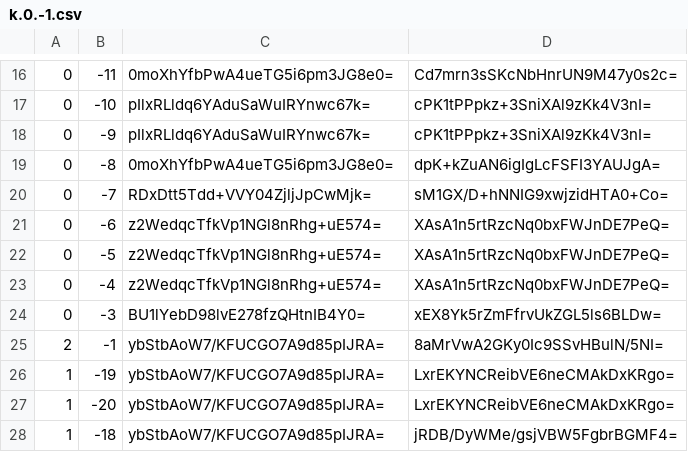
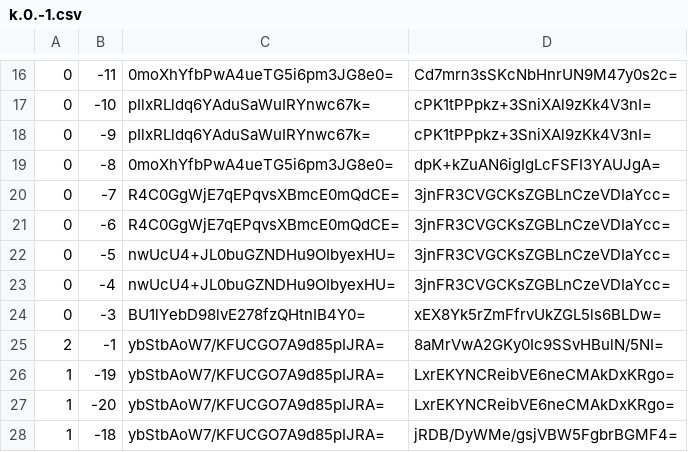
Before and after one commit to Brehtyn/brentyns.com-pipeline, a CSV file: unmined/tiles/zoom.-1/metadata/k.0.-1.csv, drawn as a sheet; only a part is shown, gaps mark what is left out.

```diff
--- a/unmined/tiles/zoom.-1/metadata/k.0.-1.csv
+++ b/unmined/tiles/zoom.-1/metadata/k.0.-1.csv
@@ -19,6 +19,6 @@
 0,-8,0moXhYfbPwA4ueTG5i6pm3JG8e0=,dpK+kZuAN6igIgLcFSFI3YAUJgA=
-0,-7,RDxDtt5Tdd+VVY04ZjljJpCwMjk=,sM1GX/D+hNNIG9xwjzidHTA0+Co=
-0,-6,z2WedqcTfkVp1NGl8nRhg+uE574=,XAsA1n5rtRzcNq0bxFWJnDE7PeQ=
-0,-5,z2WedqcTfkVp1NGl8nRhg+uE574=,XAsA1n5rtRzcNq0bxFWJnDE7PeQ=
-0,-4,z2WedqcTfkVp1NGl8nRhg+uE574=,XAsA1n5rtRzcNq0bxFWJnDE7PeQ=
+0,-7,R4C0GgWjE7qEPqvsXBmcE0mQdCE=,3jnFR3CVGCKsZGBLnCzeVDIaYcc=
+0,-6,R4C0GgWjE7qEPqvsXBmcE0mQdCE=,3jnFR3CVGCKsZGBLnCzeVDIaYcc=
+0,-5,nwUcU4+JL0buGZNDHu9OIbyexHU=,3jnFR3CVGCKsZGBLnCzeVDIaYcc=
+0,-4,nwUcU4+JL0buGZNDHu9OIbyexHU=,3jnFR3CVGCKsZGBLnCzeVDIaYcc=
 0,-3,BU1lYebD98lvE278fzQHtnIB4Y0=,xEX8Yk5rZmFfrvUkZGL5ls6BLDw=
```
Also changed, not shown: unmined/tiles/zoom.-1/metadata/k.-1.-1.csv, unmined/tiles/zoom.-2/metadata/k.-1.-1.csv, 40 other files.
